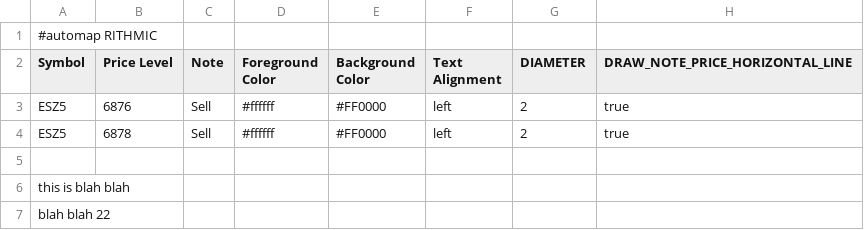
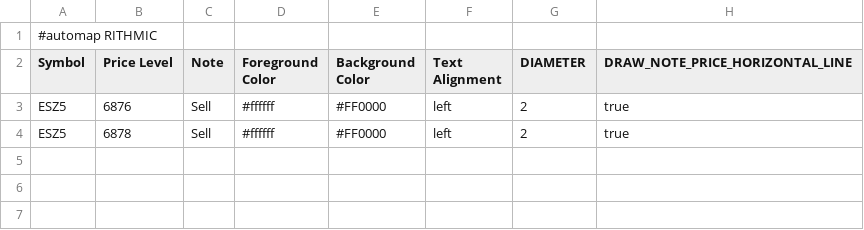
Before and after one commit to jdrochester/BookmapCloudSync, a CSV file: custom_notes.csv, drawn as a sheet; the diff names each change by its address in the sheet, - before the commit and + after, or states it on an @@ line.

Commit message:
Auto update from Google Sheets

```diff
--- a/custom_notes.csv
+++ b/custom_notes.csv
-row 5: (empty)
-row 6: this is blah blah
-row 7: blah blah 22
```
